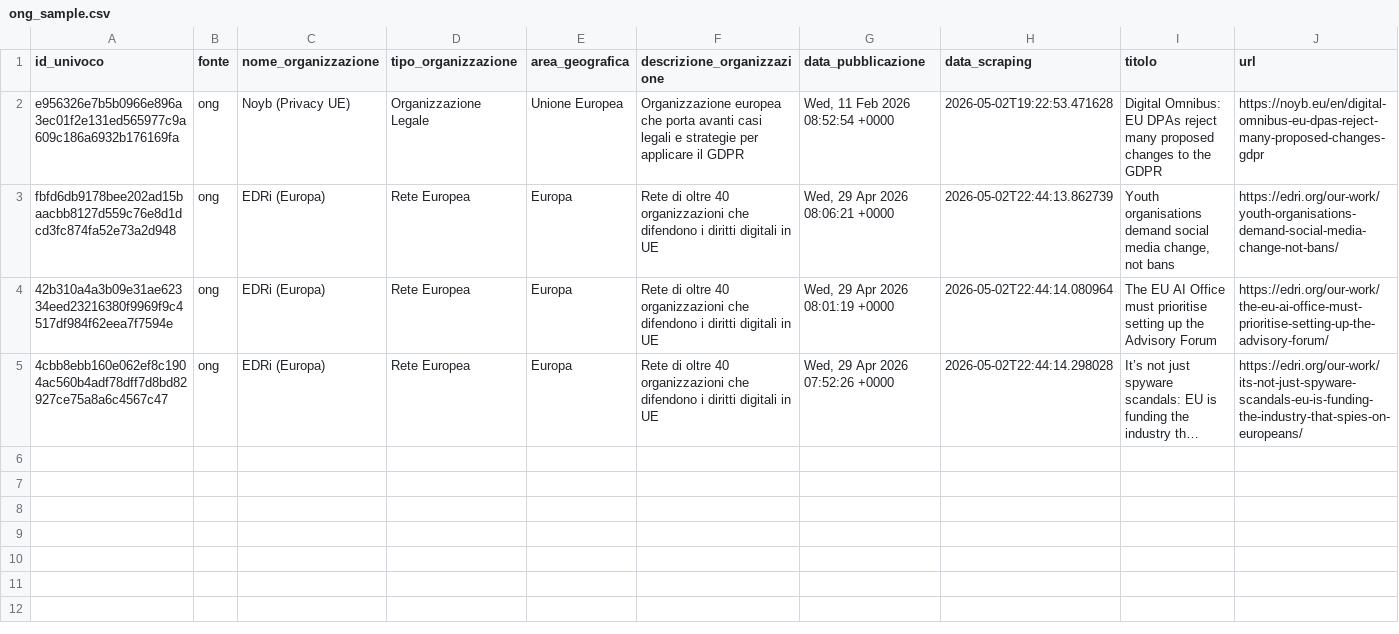
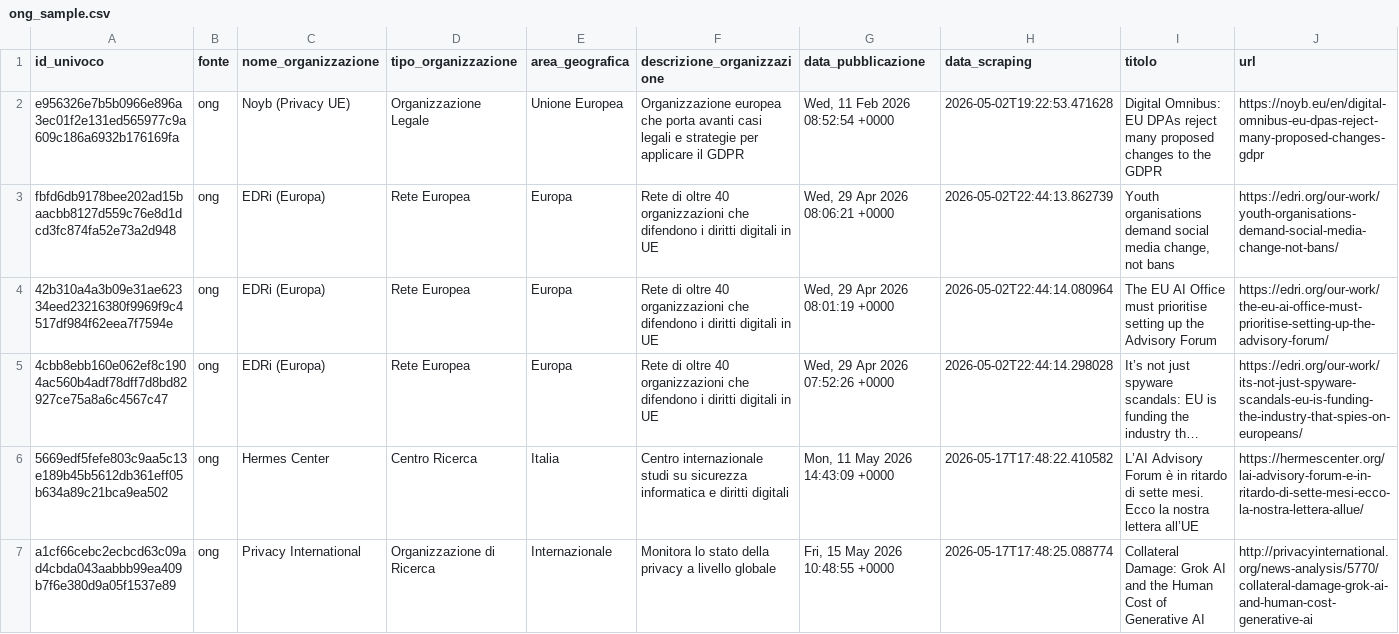
Before and after one commit to Draconer00/tech_advocacy_italia, a CSV file: data/raw/ong_sample.csv, drawn as a sheet; only a part is shown; long unchanged cells end in …; rows hold the shown columns only; the diff covers the shown part only; the diff names each change by its address in the sheet, - before the commit and + after, or states it on an @@ line.

```diff
--- a/data/raw/ong_sample.csv
+++ b/data/raw/ong_sample.csv
+row 6: 5669edf5fefe803c9aa5c13e189b45b5612db361eff05b634a89c21bca9ea502 | ong | Hermes Center | Centro Ricerca | Italia | Centro internazionale studi su sicurezza informatica e diritti digitali | Mon, 11 May 2026 14:43:09 +0000 | 2026-05-17T17:48:22.410582 | L’AI Advisory Forum è in ritardo di sette mesi. Ecco la nostra lettera all’UE | https://hermescenter.org/lai-advisory-forum-e-in-ritardo-di-sette-mesi-ecco-la-nostra-lettera-allue/
+row 7: a1cf66cebc2ecbcd63c09ad4cbda043aabbb99ea409b7f6e380d9a05f1537e89 | ong | Privacy International | Organizzazione di Ricerca | Internazionale | Monitora lo stato della privacy a livello globale | Fri, 15 May 2026 10:48:55 +0000 | 2026-05-17T17:48:25.088774 | Collateral Damage: Grok AI and the Human Cost of Generative AI | http://privacyinternational.org/news-analysis/5770/collateral-damage-grok-ai-and-human-cost-generative-ai
```
Also changed, not shown: 2 added rows elsewhere in this file, data/processed/gpdp_analyzed.csv, data/raw/gpdp_sample.csv, 5 other files.
